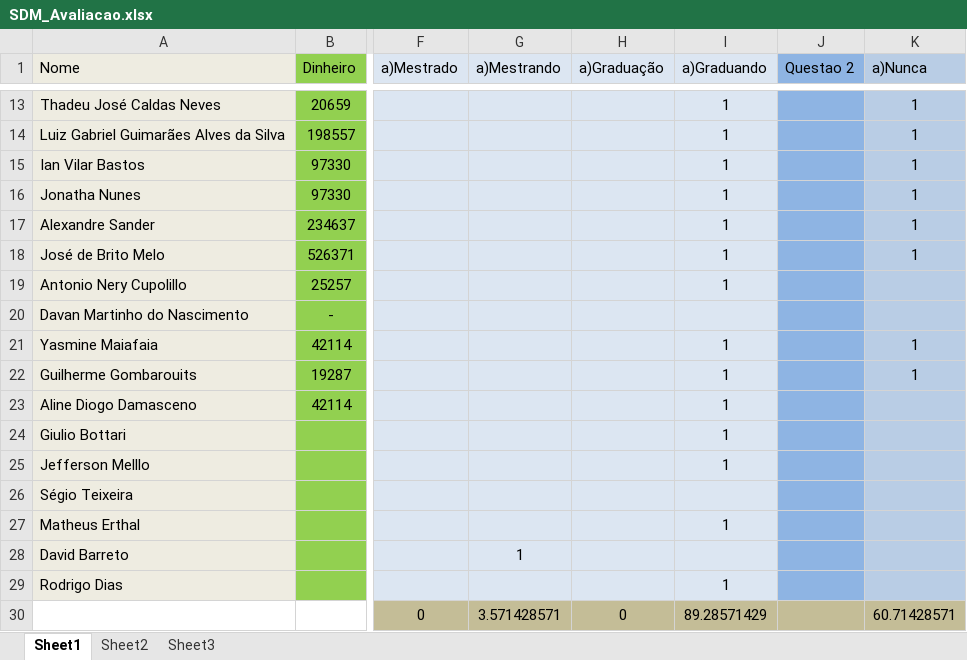
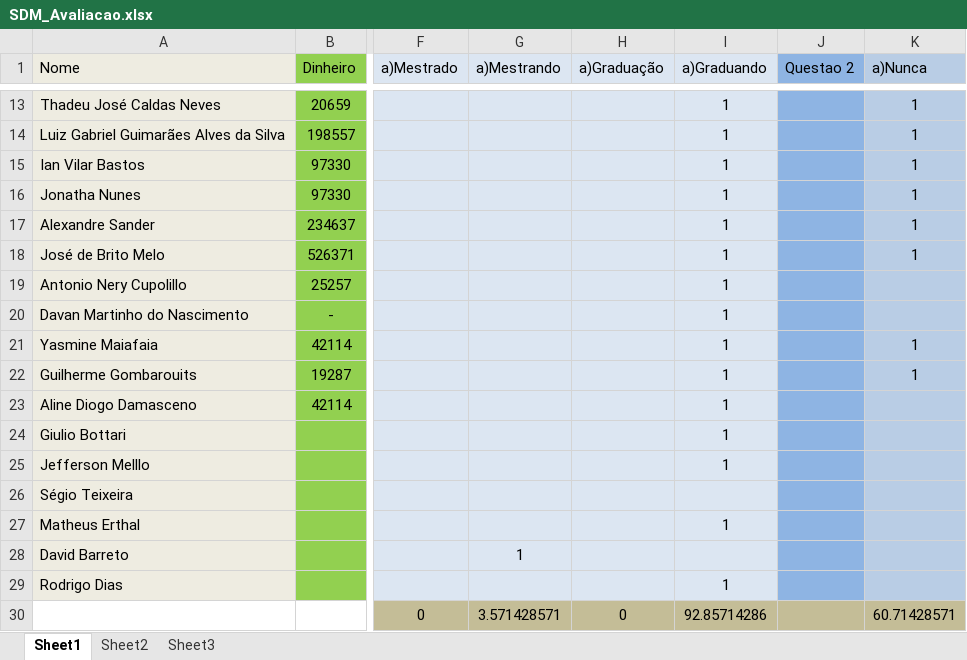
Before and after one commit to gems-uff/sdm, an Excel workbook: docs/SDM_Avaliacao.xlsx, sheet Sheet1, drawn as a sheet; only a part is shown, gaps mark what is left out; values as stored, in another font and other column widths than the file's, no borders; the diff names each change by its address in the sheet, - before the commit and + after, or states it on an @@ line.

```diff
--- a/docs/SDM_Avaliacao.xlsx (sheet Sheet1)
+++ b/docs/SDM_Avaliacao.xlsx (sheet Sheet1)
-I20 (a)Graduando): (empty)
+I20 (a)Graduando): 1
-I30 (a)Graduando): 89.28571429
+I30 (a)Graduando): 92.85714286
```
Also changed, not shown: 3 other files.
